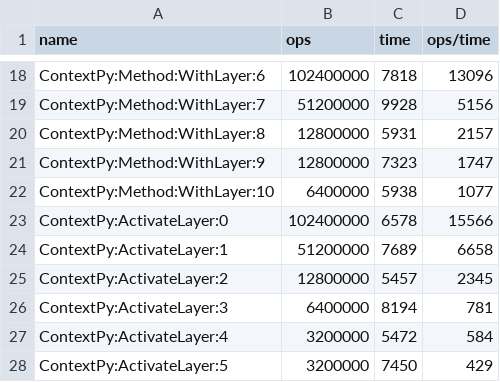
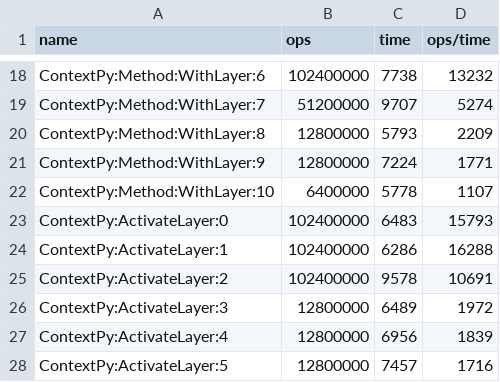
Before and after one commit to krono/cop2016-sidewayscomp, a TSV file: bench/_src_tsv/malte-contextpy-osx-pypy.tsv, drawn as a sheet; only a part is shown, gaps mark what is left out; the diff covers the shown part only; the diff names each change by its address in the sheet, - before the commit and + after, or states it on an @@ line.

```diff
--- a/bench/_src_tsv/malte-contextpy-osx-pypy.tsv
+++ b/bench/_src_tsv/malte-contextpy-osx-pypy.tsv
-C18 (time): 7818
+C18 (time): 7738
-D18 (ops/time): 13096
+D18 (ops/time): 13232
-C19 (time): 9928
+C19 (time): 9707
-D19 (ops/time): 5156
+D19 (ops/time): 5274
-C20 (time): 5931
+C20 (time): 5793
-D20 (ops/time): 2157
+D20 (ops/time): 2209
-C21 (time): 7323
+C21 (time): 7224
-D21 (ops/time): 1747
+D21 (ops/time): 1771
-C22 (time): 5938
+C22 (time): 5778
-D22 (ops/time): 1077
+D22 (ops/time): 1107
-C23 (time): 6578
+C23 (time): 6483
-D23 (ops/time): 15566
+D23 (ops/time): 15793
-B24 (ops): 51200000
+B24 (ops): 102400000
-C24 (time): 7689
+C24 (time): 6286
-D24 (ops/time): 6658
+D24 (ops/time): 16288
-B25 (ops): 12800000
+B25 (ops): 102400000
-C25 (time): 5457
+C25 (time): 9578
-D25 (ops/time): 2345
+D25 (ops/time): 10691
-B26 (ops): 6400000
+B26 (ops): 12800000
-C26 (time): 8194
+C26 (time): 6489
-D26 (ops/time): 781
+D26 (ops/time): 1972
-B27:B28 (ops): 3200000
+B27:B28 (ops): 12800000
-C27 (time): 5472
+C27 (time): 6956
-D27 (ops/time): 584
+D27 (ops/time): 1839
-C28 (time): 7450
+C28 (time): 7457
-D28 (ops/time): 429
+D28 (ops/time): 1716
```
Also changed, not shown: 32 edited cells elsewhere in this file, bench/_src_tsv/malte-contextpy-osx-pypypromote.tsv, bench/_src_tsv/malte-contextpy-osx-python.tsv, 4 other files.
